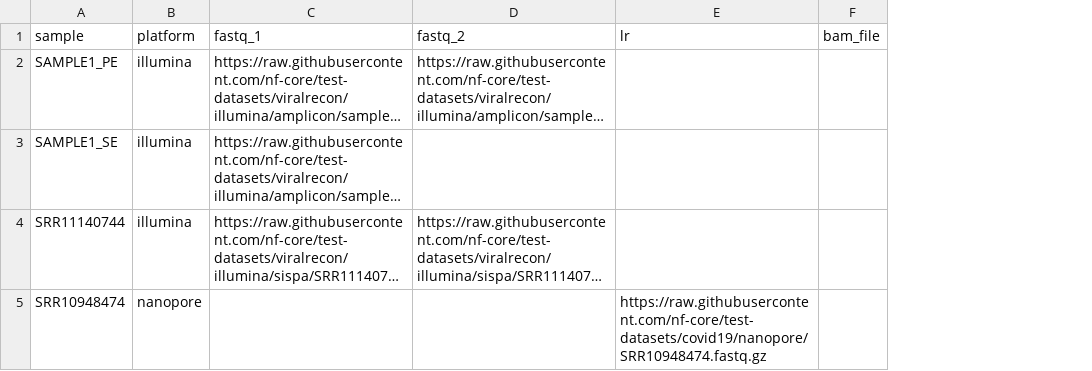
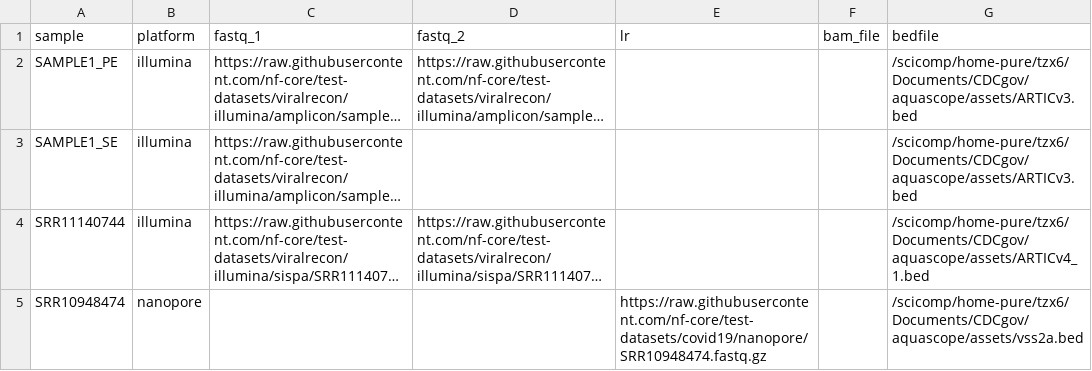
Before and after one commit to CDCgov/aquascope, a CSV file: assets/samplesheet.csv, drawn as a sheet; long unchanged cells end in …; the diff names each change by its address in the sheet, - before the commit and + after, or states it on an @@ line.

Commit message:
updated samplesheet with bedfile inclusion

```diff
--- a/assets/samplesheet.csv
+++ b/assets/samplesheet.csv
+column G (bedfile), rows 2-5: /scicomp/home-pure/tzx6/Documents/CDCgov/aquascope/assets/ARTICv3.bed | /scicomp/home-pure/tzx6/Documents/CDCgov/aquascope/assets/ARTICv3.bed | /scicomp/home-pure/tzx6/Documents/CDCgov/aquascope/assets/ARTICv4_1.bed | /scicomp/home-pure/tzx6/Documents/CDCgov/aquascope/assets/vss2a.bed
```
